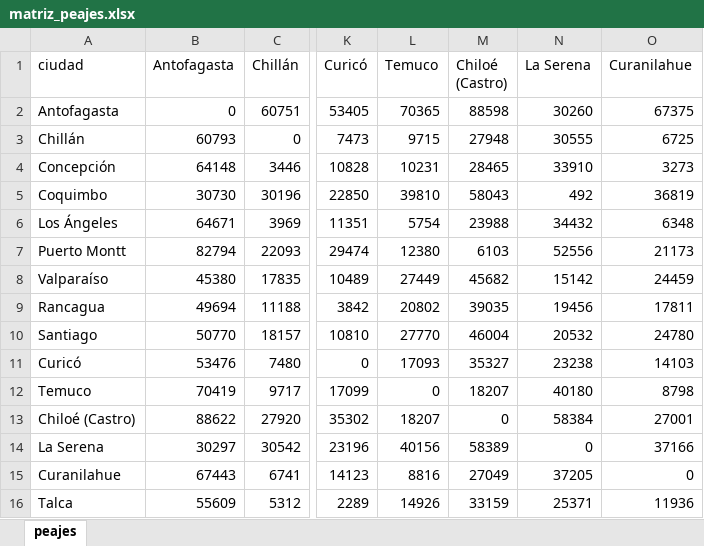
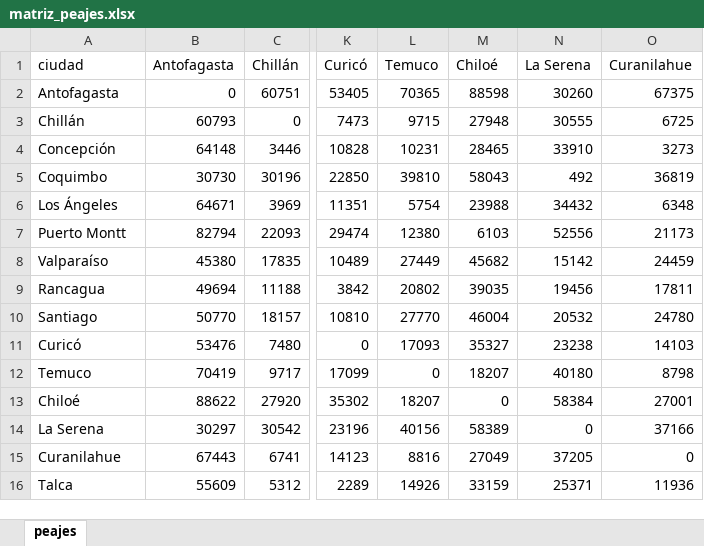
Before and after one commit to christianzv14-coder/Cerebro, an Excel workbook: data/matriz_peajes.xlsx, sheet peajes, drawn as a sheet; only a part is shown, gaps mark what is left out; values as stored, in another font and other column widths than the file's, no borders; the diff names each change by its address in the sheet, - before the commit and + after, or states it on an @@ line.

Commit message:
Update matriz_peajes.xlsx

```diff
--- a/data/matriz_peajes.xlsx (sheet peajes)
+++ b/data/matriz_peajes.xlsx (sheet peajes)
-M1: Chiloé (Castro)
+M1: Chiloé
-A13 (ciudad): Chiloé (Castro)
+A13 (ciudad): Chiloé
```
